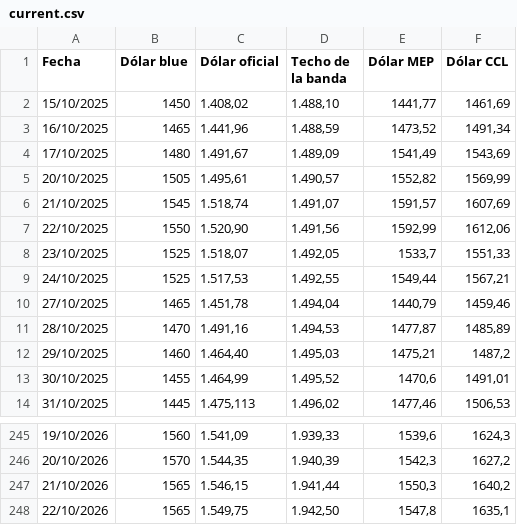
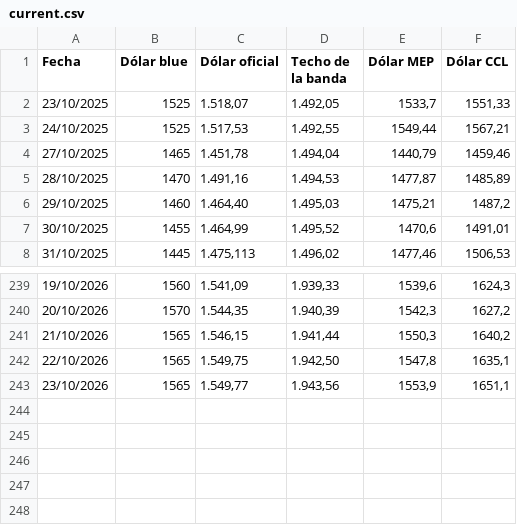
Before and after one commit to DiFioreSantiago/dolar-visualizacion-flourish, a CSV file: current.csv, drawn as a sheet; only a part is shown, gaps mark what is left out; removed rows and columns are numbered as before the commit, all else as after; the diff names each change by its address in the sheet, - before the commit and + after, or states it on an @@ line.

Commit message:
current: ventana al 23/10/2026

```diff
--- a/current.csv
+++ b/current.csv
-row 2: 15/10/2025 | 1450 | 1.408,02 | 1.488,10 | 1441,77 | 1461,69
-row 3: 16/10/2025 | 1465 | 1.441,96 | 1.488,59 | 1473,52 | 1491,34
-row 4: 17/10/2025 | 1480 | 1.491,67 | 1.489,09 | 1541,49 | 1543,69
-row 5: 20/10/2025 | 1505 | 1.495,61 | 1.490,57 | 1552,82 | 1569,99
-row 6: 21/10/2025 | 1545 | 1.518,74 | 1.491,07 | 1591,57 | 1607,69
-row 7: 22/10/2025 | 1550 | 1.520,90 | 1.491,56 | 1592,99 | 1612,06
+row 243: 23/10/2026 | 1565 | 1.549,77 | 1.943,56 | 1553,9 | 1651,1
```
